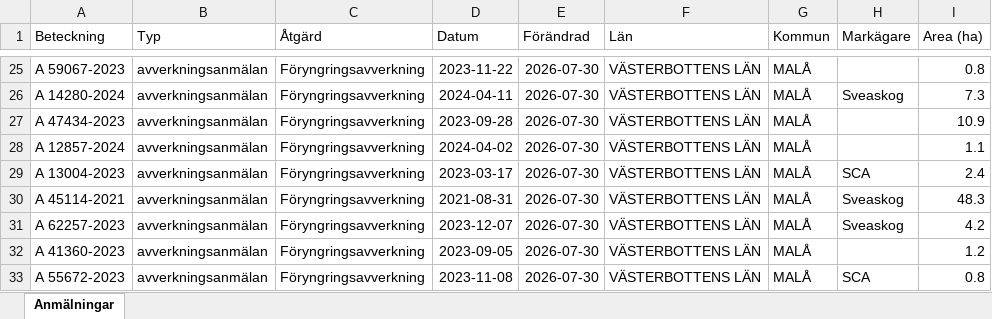
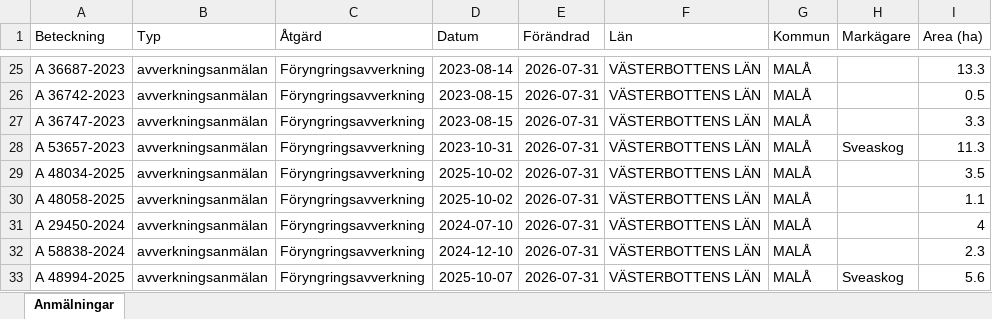
Before and after one commit to klasma/Logging_2418, an Excel workbook: Översikt MALÅ.xlsx, sheet Anmälningar, drawn as a sheet; only a part is shown, gaps mark what is left out; values as stored, in another font and other column widths than the file's, no borders; the diff covers the shown part only; the diff names each change by its address in the sheet, - before the commit and + after, or states it on an @@ line.

```diff
--- a/Översikt MALÅ.xlsx (sheet Anmälningar)
+++ b/Översikt MALÅ.xlsx (sheet Anmälningar)
-A25 (Beteckning): A 59067-2023
+A25 (Beteckning): A 36687-2023
-D25 (Datum): 2023-11-22
+D25 (Datum): 2023-08-14
-E25:E33 (Förändrad): 2026-07-30
+E25:E33 (Förändrad): 2026-07-31
-I25 (Area (ha)): 0.8
+I25 (Area (ha)): 13.3
-A26 (Beteckning): A 14280-2024
+A26 (Beteckning): A 36742-2023
-D26 (Datum): 2024-04-11
+D26 (Datum): 2023-08-15
-H26 (Markägare): Sveaskog
+H26 (Markägare): (empty)
-I26 (Area (ha)): 7.3
+I26 (Area (ha)): 0.5
-A27 (Beteckning): A 47434-2023
+A27 (Beteckning): A 36747-2023
-D27 (Datum): 2023-09-28
+D27 (Datum): 2023-08-15
-I27 (Area (ha)): 10.9
+I27 (Area (ha)): 3.3
-A28 (Beteckning): A 12857-2024
+A28 (Beteckning): A 53657-2023
-D28 (Datum): 2024-04-02
+D28 (Datum): 2023-10-31
-H28 (Markägare): (empty)
+H28 (Markägare): Sveaskog
-I28 (Area (ha)): 1.1
+I28 (Area (ha)): 11.3
-A29 (Beteckning): A 13004-2023
+A29 (Beteckning): A 48034-2025
-D29 (Datum): 2023-03-17
+D29 (Datum): 2025-10-02
-H29 (Markägare): SCA
+H29 (Markägare): (empty)
-I29 (Area (ha)): 2.4
+I29 (Area (ha)): 3.5
-A30 (Beteckning): A 45114-2021
+A30 (Beteckning): A 48058-2025
-D30 (Datum): 2021-08-31
+D30 (Datum): 2025-10-02
-H30:H31 (Markägare): Sveaskog
+H30:H31 (Markägare): (empty)
-I30 (Area (ha)): 48.3
+I30 (Area (ha)): 1.1
-A31 (Beteckning): A 62257-2023
+A31 (Beteckning): A 29450-2024
-D31 (Datum): 2023-12-07
+D31 (Datum): 2024-07-10
-I31 (Area (ha)): 4.2
+I31 (Area (ha)): 4
-A32 (Beteckning): A 41360-2023
+A32 (Beteckning): A 58838-2024
-D32 (Datum): 2023-09-05
+D32 (Datum): 2024-12-10
-I32 (Area (ha)): 1.2
+I32 (Area (ha)): 2.3
-A33 (Beteckning): A 55672-2023
+A33 (Beteckning): A 48994-2025
-D33 (Datum): 2023-11-08
+D33 (Datum): 2025-10-07
-H33 (Markägare): SCA
+H33 (Markägare): Sveaskog
-I33 (Area (ha)): 0.8
+I33 (Area (ha)): 5.6
```
Also changed, not shown: 1471 edited cells elsewhere in this sheet, artfynd/A 39692-2024 artfynd.xlsx, artfynd/A 41840-2023 artfynd.xlsx, 53 other files.
